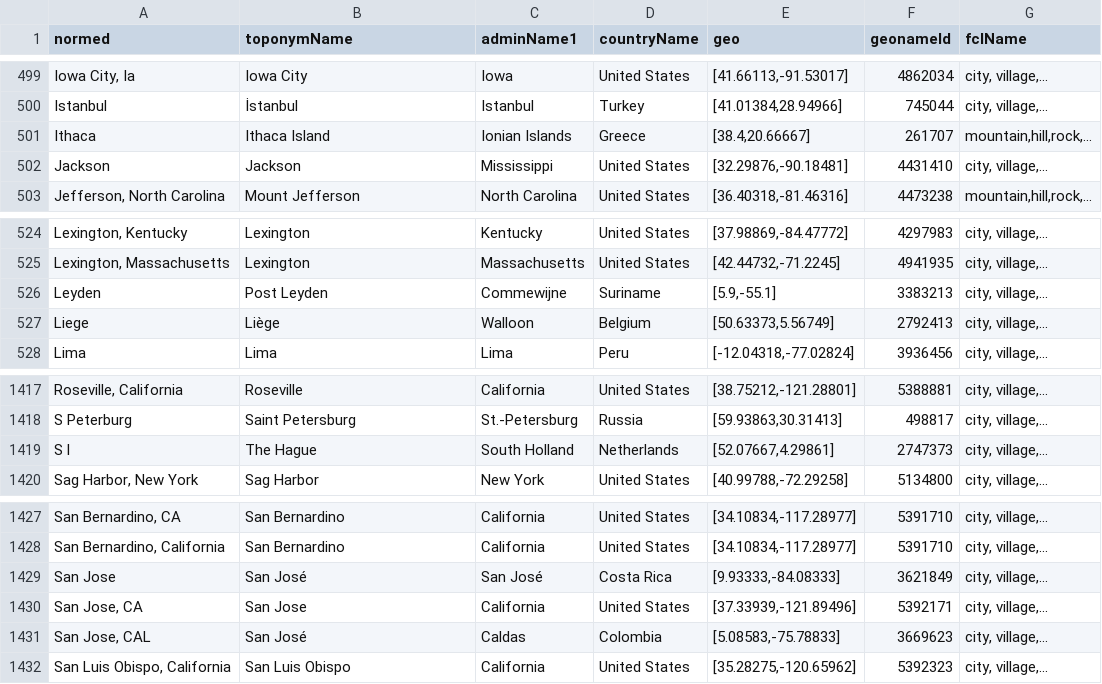
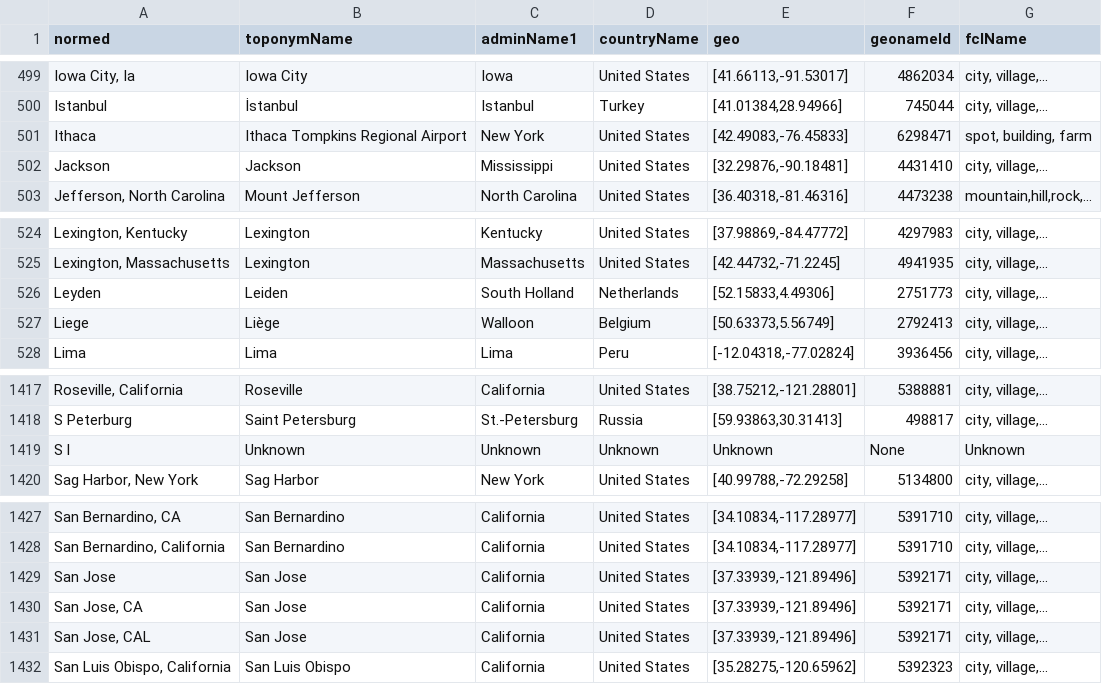
Before and after one commit to bmschmidt/bookworm-geolocator, a TSV file: cachedData.tsv, drawn as a sheet; only a part is shown, gaps mark what is left out.

Commit message:
Update cachedData.tsv

```diff
--- a/cachedData.tsv
+++ b/cachedData.tsv
@@ -500,3 +500,3 @@ Iowa City, Ia	Iowa City	Iowa	United States	[41.66113,-91.53017]	4862034	city, vi
 Istanbul	İstanbul	Istanbul	Turkey	[41.01384,28.94966]	745044	city, village,...
-Ithaca	Ithaca Island	Ionian Islands	Greece	[38.4,20.66667]	261707	mountain,hill,rock,...
+Ithaca	Ithaca Tompkins Regional Airport	New York	United States	[42.49083,-76.45833]	6298471	spot, building, farm
 Jackson	Jackson	Mississippi	United States	[32.29876,-90.18481]	4431410	city, village,...
@@ -525,3 +525,3 @@ Lexington, Kentucky	Lexington	Kentucky	United States	[37.98869,-84.47772]	429798
 Lexington, Massachusetts	Lexington	Massachusetts	United States	[42.44732,-71.2245]	4941935	city, village,...
-Leyden	Post Leyden	Commewijne	Suriname	[5.9,-55.1]	3383213	city, village,...
+Leyden	Leiden	South Holland	Netherlands	[52.15833,4.49306]	2751773	city, village,...
 Liege	Liège	Walloon	Belgium	[50.63373,5.56749]	2792413	city, village,...
@@ -1418,3 +1418,3 @@ Roseville, California	Roseville	California	United States	[38.75212,-121.28801]	5
 S Peterburg	Saint Petersburg	St.-Petersburg	Russia	[59.93863,30.31413]	498817	city, village,...
-S l	The Hague	South Holland	Netherlands	[52.07667,4.29861]	2747373	city, village,...
+S l	Unknown	Unknown	Unknown	Unknown	None	Unknown
 Sag Harbor, New York	Sag Harbor	New York	United States	[40.99788,-72.29258]	5134800	city, village,...
@@ -1428,5 +1428,5 @@ San Bernardino, CA	San Bernardino	California	United States	[34.10834,-117.28977]
 San Bernardino, California	San Bernardino	California	United States	[34.10834,-117.28977]	5391710	city, village,...
-San Jose	San José	San José	Costa Rica	[9.93333,-84.08333]	3621849	city, village,...
+San Jose	San Jose	California	United States	[37.33939,-121.89496]	5392171	city, village,...
 San Jose, CA	San Jose	California	United States	[37.33939,-121.89496]	5392171	city, village,...
-San Jose, CAL	San José	Caldas	Colombia	[5.08583,-75.78833]	3669623	city, village,...
+San Jose, CAL	San Jose	California	United States	[37.33939,-121.89496]	5392171	city, village,...
 San Luis Obispo, California	San Luis Obispo	California	United States	[35.28275,-120.65962]	5392323	city, village,...
```
